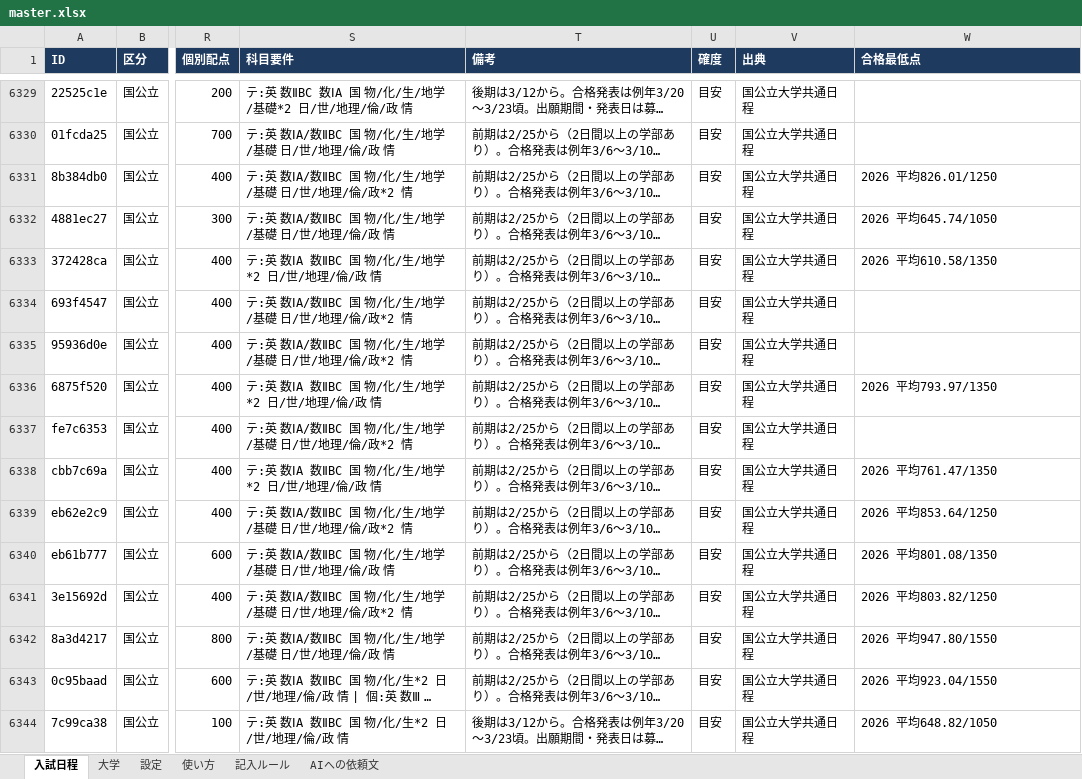
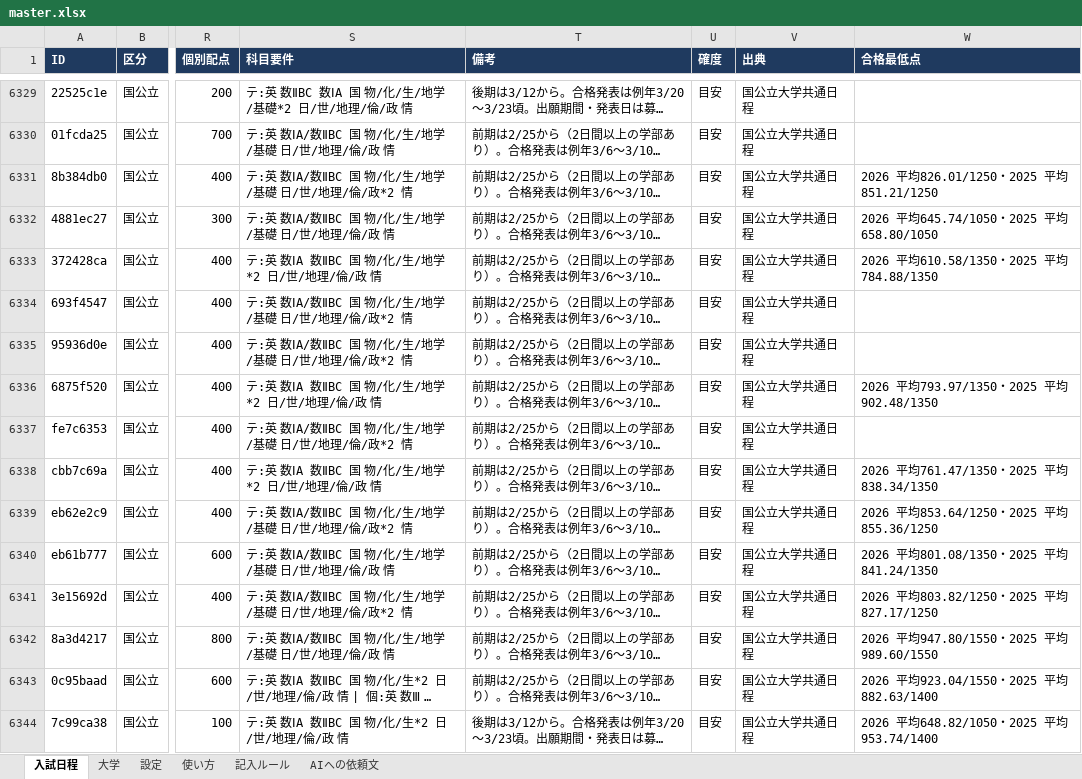
Before and after one commit to nu1school/jukenko, an Excel workbook: data/master.xlsx, sheet 入試日程, drawn as a sheet; only a part is shown, gaps mark what is left out; long unchanged cells end in …; values as stored, in another font and other column widths than the file's, no borders; the diff covers the shown part only; the diff names each change by its address in the sheet, - before the commit and + after, or states it on an @@ line.

```diff
--- a/data/master.xlsx (sheet 入試日程)
+++ b/data/master.xlsx (sheet 入試日程)
-W6331 (合格最低点): 2026 平均826.01/1250
+W6331 (合格最低点): 2026 平均826.01/1250・2025 平均851.21/1250
-W6332 (合格最低点): 2026 平均645.74/1050
+W6332 (合格最低点): 2026 平均645.74/1050・2025 平均658.80/1050
-W6333 (合格最低点): 2026 平均610.58/1350
+W6333 (合格最低点): 2026 平均610.58/1350・2025 平均784.88/1350
-W6336 (合格最低点): 2026 平均793.97/1350
+W6336 (合格最低点): 2026 平均793.97/1350・2025 平均902.48/1350
-W6338 (合格最低点): 2026 平均761.47/1350
+W6338 (合格最低点): 2026 平均761.47/1350・2025 平均838.34/1350
-W6339 (合格最低点): 2026 平均853.64/1250
+W6339 (合格最低点): 2026 平均853.64/1250・2025 平均855.36/1250
-W6340 (合格最低点): 2026 平均801.08/1350
+W6340 (合格最低点): 2026 平均801.08/1350・2025 平均841.24/1350
-W6341 (合格最低点): 2026 平均803.82/1250
+W6341 (合格最低点): 2026 平均803.82/1250・2025 平均827.17/1250
-W6342 (合格最低点): 2026 平均947.80/1550
+W6342 (合格最低点): 2026 平均947.80/1550・2025 平均989.60/1550
-W6343 (合格最低点): 2026 平均923.04/1550
+W6343 (合格最低点): 2026 平均923.04/1550・2025 平均882.63/1400
-W6344 (合格最低点): 2026 平均648.82/1050
+W6344 (合格最低点): 2026 平均648.82/1050・2025 平均953.74/1400
```
Also changed, not shown: 44 edited cells elsewhere in this sheet.
